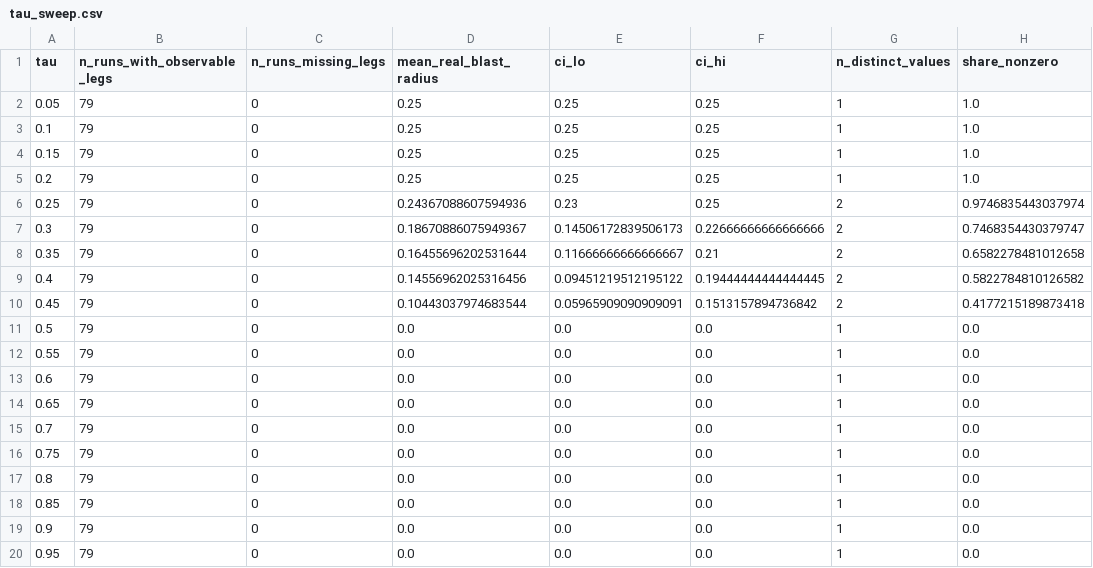
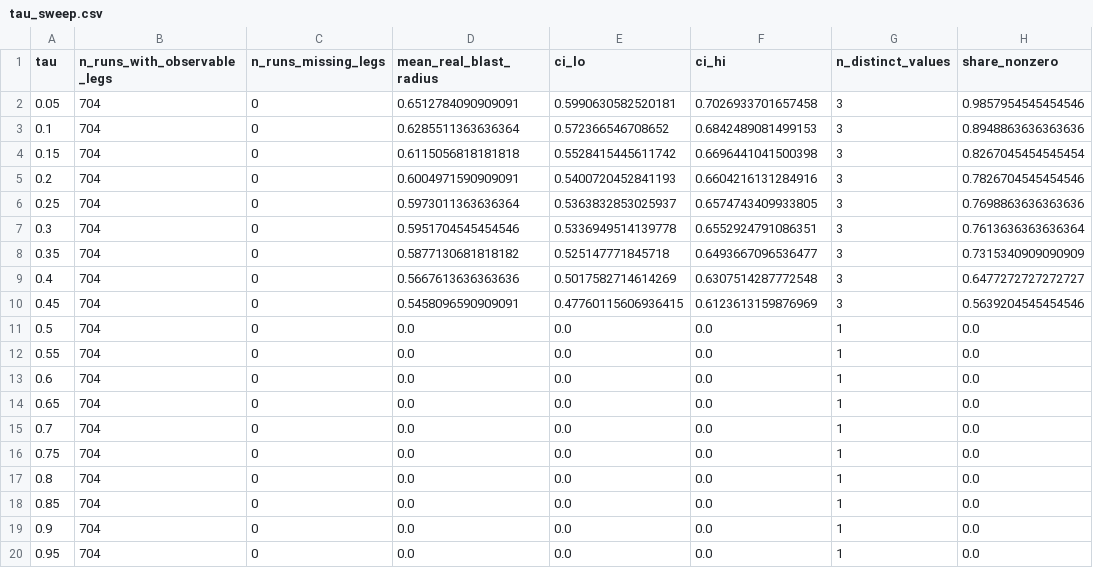
Before and after one commit to anonjj/CascadeShield, a CSV file: analysis/out/tau_sweep.csv, drawn as a sheet.

```diff
--- a/analysis/out/tau_sweep.csv
+++ b/analysis/out/tau_sweep.csv
@@ -1,20 +1,20 @@
 tau,n_runs_with_observable_legs,n_runs_missing_legs,mean_real_blast_radius,ci_lo,ci_hi,n_distinct_values,share_nonzero
-0.05,79,0,0.25,0.25,0.25,1,1.0
-0.1,79,0,0.25,0.25,0.25,1,1.0
-0.15,79,0,0.25,0.25,0.25,1,1.0
-0.2,79,0,0.25,0.25,0.25,1,1.0
-0.25,79,0,0.24367088607594936,0.23,0.25,2,0.9746835443037974
-0.3,79,0,0.18670886075949367,0.14506172839506173,0.22666666666666666,2,0.7468354430379747
-0.35,79,0,0.16455696202531644,0.11666666666666667,0.21,2,0.6582278481012658
-0.4,79,0,0.14556962025316456,0.09451219512195122,0.19444444444444445,2,0.5822784810126582
-0.45,79,0,0.10443037974683544,0.05965909090909091,0.1513157894736842,2,0.4177215189873418
-0.5,79,0,0.0,0.0,0.0,1,0.0
-0.55,79,0,0.0,0.0,0.0,1,0.0
-0.6,79,0,0.0,0.0,0.0,1,0.0
-0.65,79,0,0.0,0.0,0.0,1,0.0
-0.7,79,0,0.0,0.0,0.0,1,0.0
-0.75,79,0,0.0,0.0,0.0,1,0.0
-0.8,79,0,0.0,0.0,0.0,1,0.0
-0.85,79,0,0.0,0.0,0.0,1,0.0
-0.9,79,0,0.0,0.0,0.0,1,0.0
-0.95,79,0,0.0,0.0,0.0,1,0.0
+0.05,704,0,0.6512784090909091,0.5990630582520181,0.7026933701657458,3,0.9857954545454546
+0.1,704,0,0.6285511363636364,0.572366546708652,0.6842489081499153,3,0.8948863636363636
+0.15,704,0,0.6115056818181818,0.5528415445611742,0.6696441041500398,3,0.8267045454545454
+0.2,704,0,0.6004971590909091,0.5400720452841193,0.6604216131284916,3,0.7826704545454546
+0.25,704,0,0.5973011363636364,0.5363832853025937,0.6574743409933805,3,0.7698863636363636
+0.3,704,0,0.5951704545454546,0.5336949514139778,0.6552924791086351,3,0.7613636363636364
+0.35,704,0,0.5877130681818182,0.525147771845718,0.6493667096536477,3,0.7315340909090909
+0.4,704,0,0.5667613636363636,0.5017582714614269,0.6307514287772548,3,0.6477272727272727
+0.45,704,0,0.5458096590909091,0.47760115606936415,0.6123613159876969,3,0.5639204545454546
+0.5,704,0,0.0,0.0,0.0,1,0.0
+0.55,704,0,0.0,0.0,0.0,1,0.0
+0.6,704,0,0.0,0.0,0.0,1,0.0
+0.65,704,0,0.0,0.0,0.0,1,0.0
+0.7,704,0,0.0,0.0,0.0,1,0.0
+0.75,704,0,0.0,0.0,0.0,1,0.0
+0.8,704,0,0.0,0.0,0.0,1,0.0
+0.85,704,0,0.0,0.0,0.0,1,0.0
+0.9,704,0,0.0,0.0,0.0,1,0.0
+0.95,704,0,0.0,0.0,0.0,1,0.0
```
Also changed, not shown: 7 other files.
